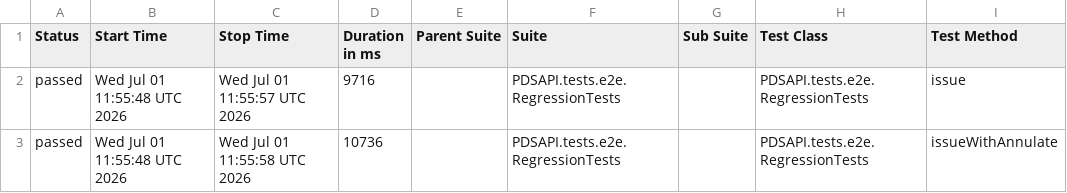
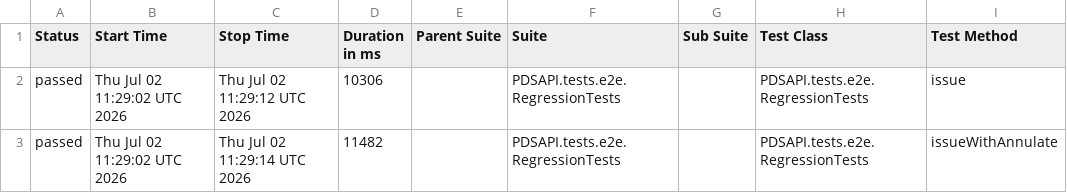
Before and after one commit to Dania13/java-test-QA, a CSV file: data/suites.csv, drawn as a sheet; only a part is shown; the diff names each change by its address in the sheet, - before the commit and + after, or states it on an @@ line.

```diff
--- a/data/suites.csv
+++ b/data/suites.csv
-B2:B3 (Start Time): Wed Jul 01 11:55:48 UTC 2026
+B2:B3 (Start Time): Thu Jul 02 11:29:02 UTC 2026
-C2 (Stop Time): Wed Jul 01 11:55:57 UTC 2026
+C2 (Stop Time): Thu Jul 02 11:29:12 UTC 2026
-D2 (Duration in ms): 9716
+D2 (Duration in ms): 10306
-C3 (Stop Time): Wed Jul 01 11:55:58 UTC 2026
+C3 (Stop Time): Thu Jul 02 11:29:14 UTC 2026
-D3 (Duration in ms): 10736
+D3 (Duration in ms): 11482
```
Also changed, not shown: 53 other files.
